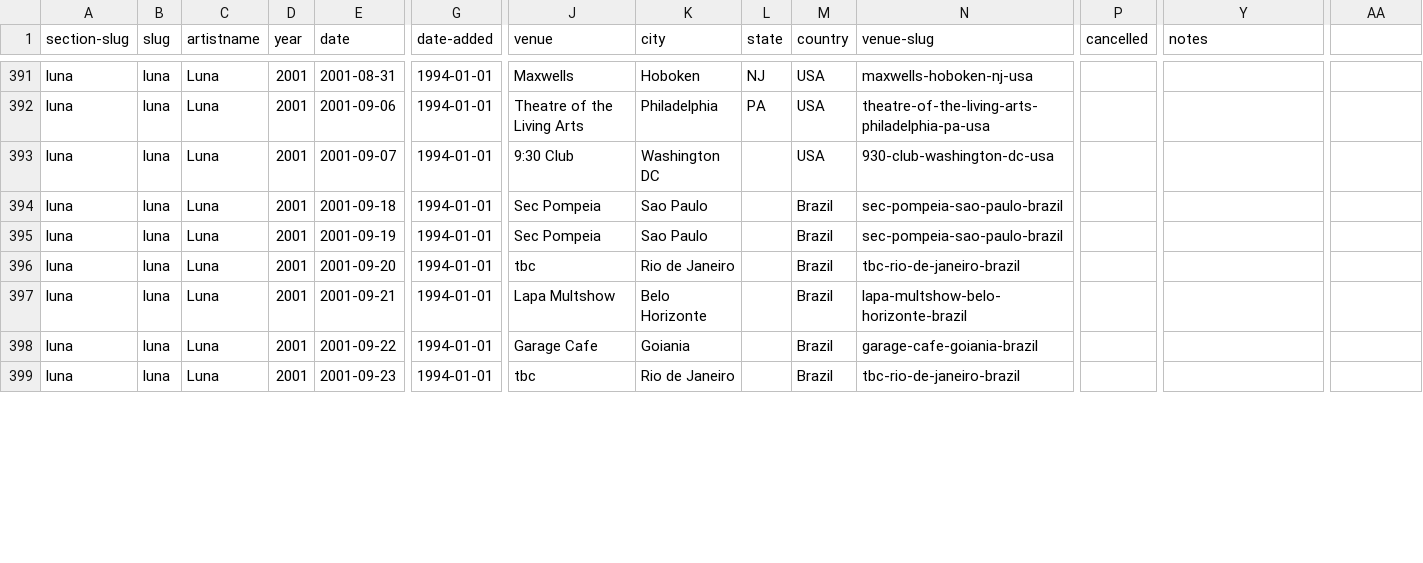
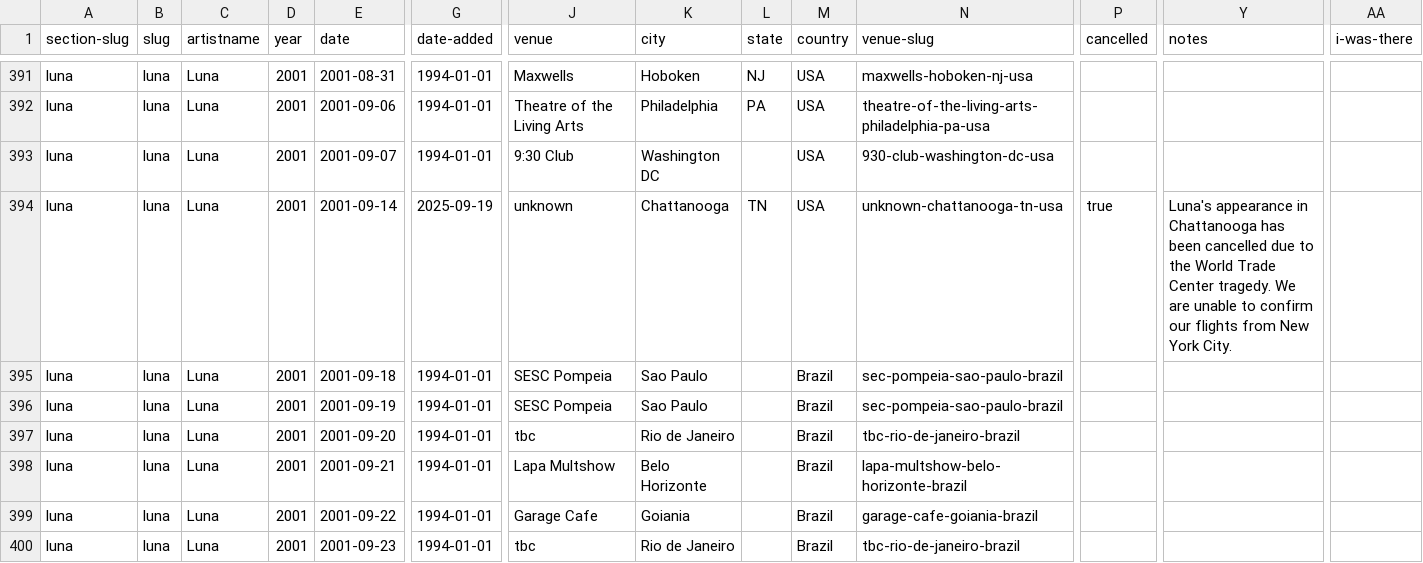
Before and after one commit to grange85/ahfow-database, a CSV file: _data/gigography/luna-shows.csv, drawn as a sheet; only a part is shown, gaps mark what is left out; addresses are those after the commit; rows hold the shown columns only; the diff covers the shown part only; the diff names each change by its address in the sheet, - before the commit and + after, or states it on an @@ line.

```diff
--- a/_data/gigography/luna-shows.csv
+++ b/_data/gigography/luna-shows.csv
-AA1: (empty)
+AA1: i-was-there
+row 394: luna | luna | Luna | 2001 | 2001-09-14 | 2025-09-19 | unknown | Chattanooga | TN | USA | unknown-chattanooga-tn-usa | true | Luna's appearance in Chattanooga has been cancelled due to the World Trade Center tragedy. We are unable to confirm our flights from New York City.
-J395:J396 (venue): Sec Pompeia
+J395:J396 (venue): SESC Pompeia
```
Also changed, not shown: 8 added rows and 54 edited cells elsewhere in this file, _data/gigography/upcoming-shows.csv.
